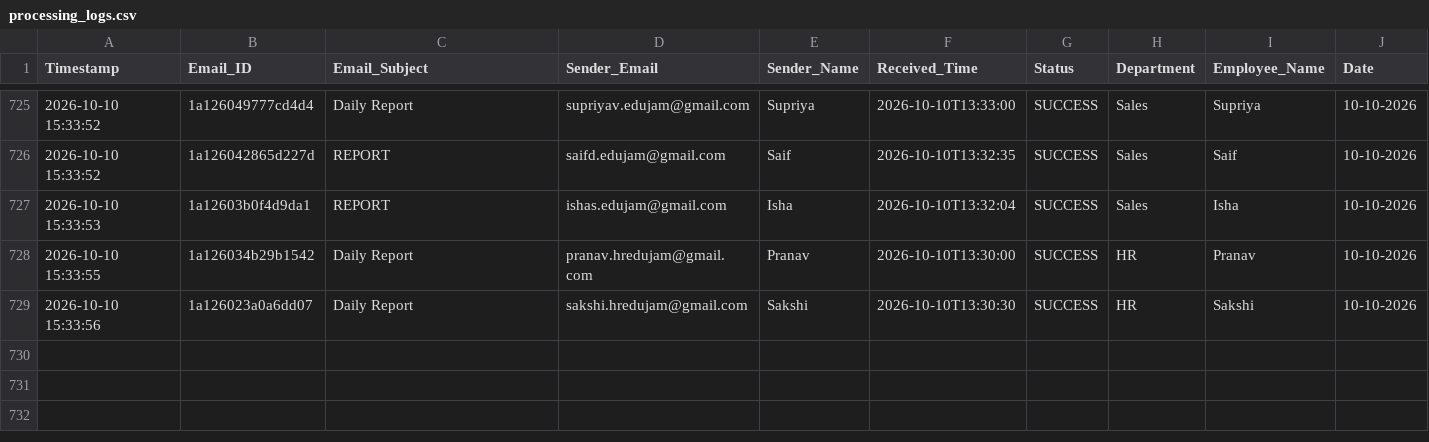
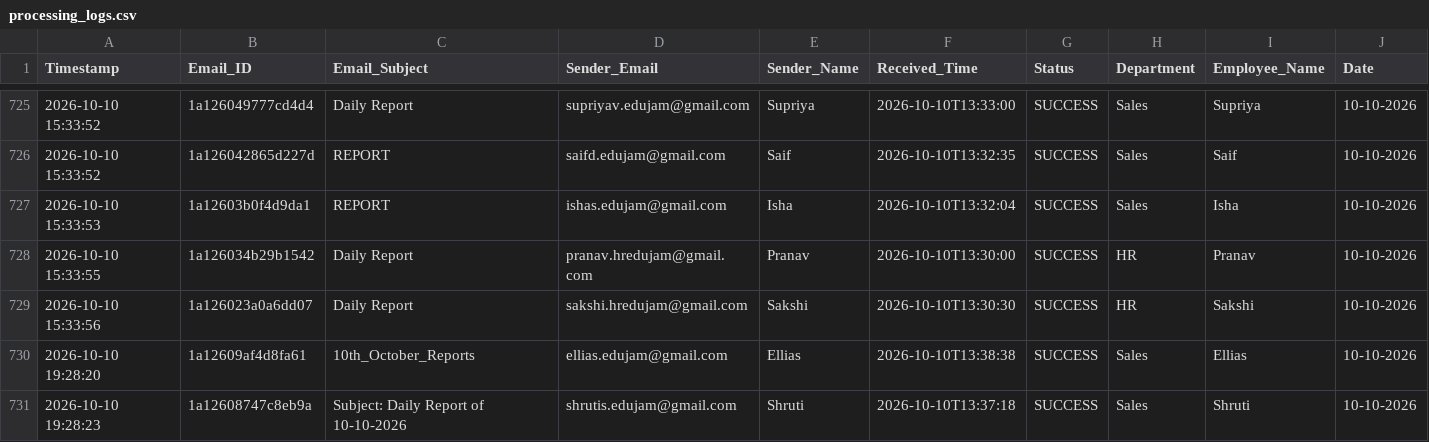
Before and after one commit to Hardik0241/Report_Automation, a CSV file: Working_Report_Editor/logs/processing_logs.csv, drawn as a sheet; only a part is shown, gaps mark what is left out; rows hold the shown columns only; the diff names each change by its address in the sheet, - before the commit and + after, or states it on an @@ line.

```diff
--- a/Working_Report_Editor/logs/processing_logs.csv
+++ b/Working_Report_Editor/logs/processing_logs.csv
+row 730: 2026-10-10 19:28:20 | 1a12609af4d8fa61 | 10th_October_Reports | ellias.edujam@gmail.com | Ellias | 2026-10-10T13:38:38 | SUCCESS | Sales | Ellias | 10-10-2026
+row 731: 2026-10-10 19:28:23 | 1a12608747c8eb9a | Subject: Daily Report of 10-10-2026 | shrutis.edujam@gmail.com | Shruti | 2026-10-10T13:37:18 | SUCCESS | Sales | Shruti | 10-10-2026
```
